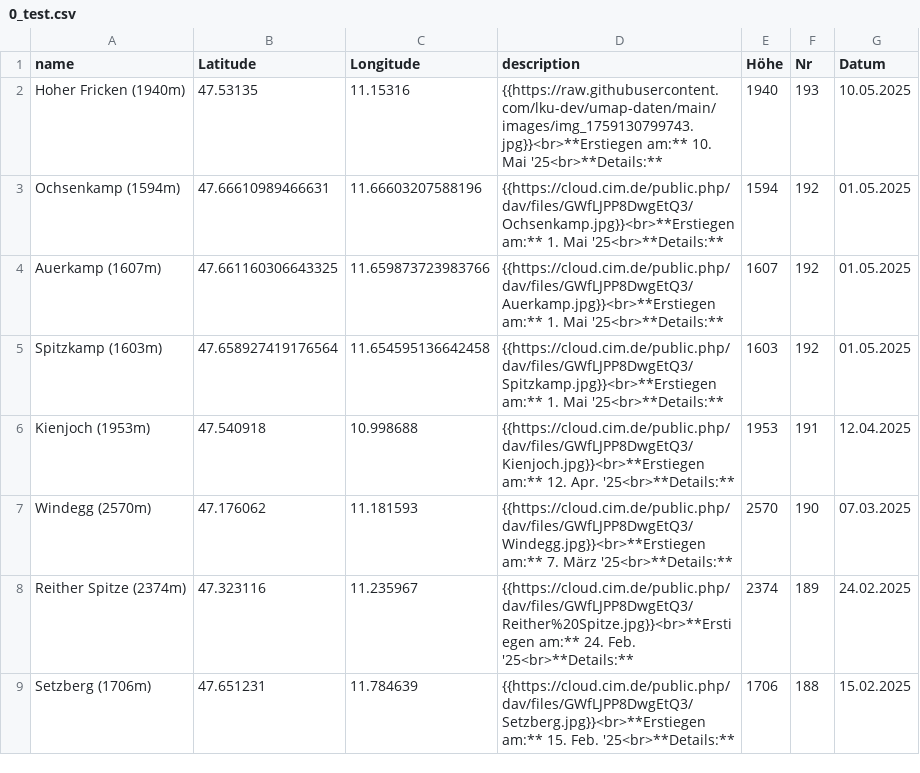
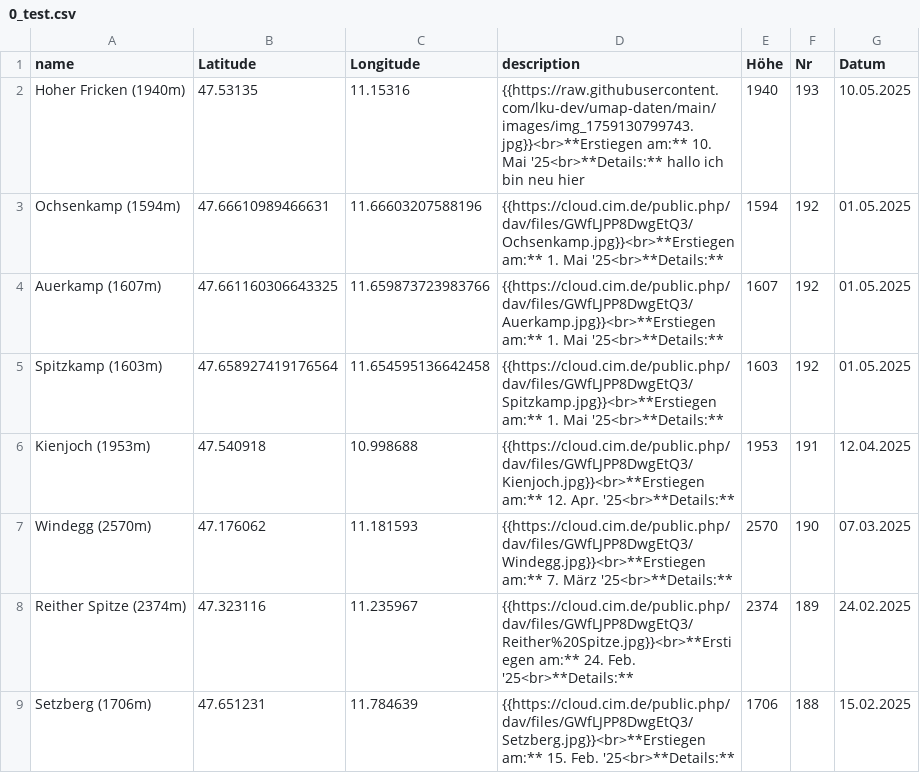
Before and after one commit to lku-dev/umap-daten, a CSV file: 0_test.csv, drawn as a sheet; only a part is shown.

Commit message:
Update CSV via App

```diff
--- a/0_test.csv
+++ b/0_test.csv
@@ -1,3 +1,3 @@
 name|Latitude|Longitude|description|Höhe|Nr|Datum
-Hoher Fricken (1940m)|47.53135|11.15316|"{{https://raw.githubusercontent.com/lku-dev/umap-daten/main/images/img_1759130799743.jpg}}<br>**Erstiegen am:** 10. Mai '25<br>**Details:** "|1940|193|10.05.2025
+Hoher Fricken (1940m)|47.53135|11.15316|"{{https://raw.githubusercontent.com/lku-dev/umap-daten/main/images/img_1759130799743.jpg}}<br>**Erstiegen am:** 10. Mai '25<br>**Details:** hallo ich bin neu hier"|1940|193|10.05.2025
 Ochsenkamp (1594m)|47.66610989466631|11.66603207588196|"{{https://cloud.cim.de/public.php/dav/files/GWfLJPP8DwgEtQ3/Ochsenkamp.jpg}}<br>**Erstiegen am:** 1. Mai '25<br>**Details:** "|1594|192|01.05.2025
```
